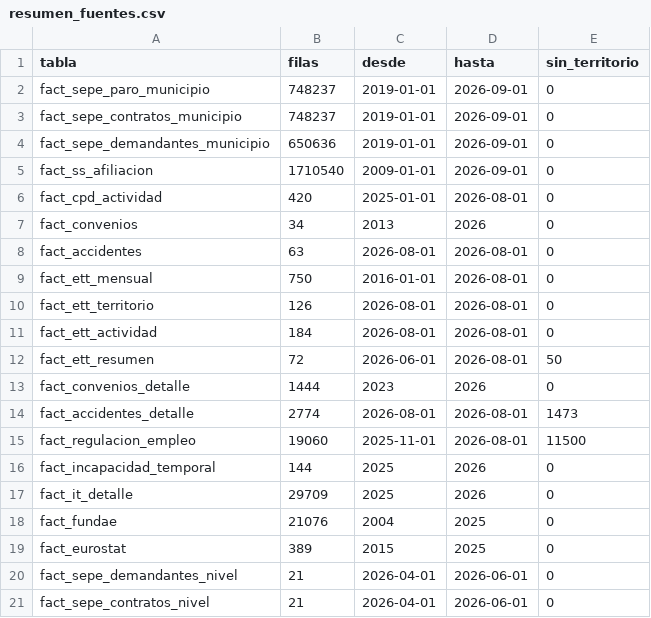
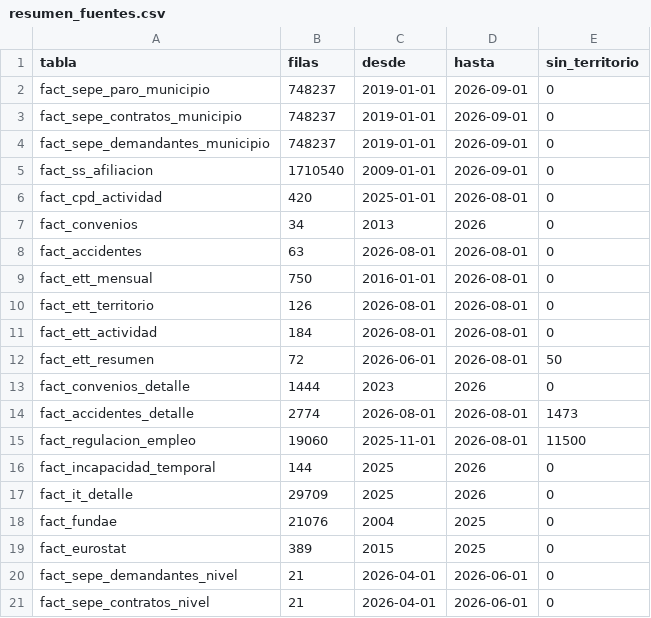
Before and after one commit to javiermcb/Dashboard_-Espa-a_Empleo, a CSV file: resultados/pipeline/resumen_fuentes.csv, drawn as a sheet.

```diff
--- a/resultados/pipeline/resumen_fuentes.csv
+++ b/resultados/pipeline/resumen_fuentes.csv
@@ -3,3 +3,3 @@ fact_sepe_paro_municipio;748237;2019-01-01;2026-09-01;0
 fact_sepe_contratos_municipio;748237;2019-01-01;2026-09-01;0
-fact_sepe_demandantes_municipio;650636;2019-01-01;2026-09-01;0
+fact_sepe_demandantes_municipio;748237;2019-01-01;2026-09-01;0
 fact_ss_afiliacion;1710540;2009-01-01;2026-09-01;0
```
Also changed, not shown: resultados/pipeline/catalogo_series.csv, resultados/pipeline/fuentes_carga.csv, 7 other files.
